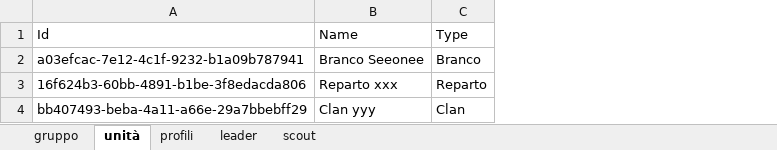
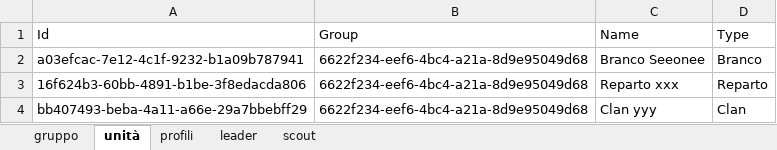
Before and after one commit to lussoluca/akela, an Excel workbook: import.xlsx, sheet unità, drawn as a sheet; values as stored, in another font and other column widths than the file's, no borders; charts and pictures not drawn; the diff names each change by its address in the sheet, - before the commit and + after, or states it on an @@ line.

```diff
--- a/import.xlsx (sheet unità)
+++ b/import.xlsx (sheet unità)
+column B (Group), rows 2-4: all 6622f234-eef6-4bc4-a21a-8d9e95049d68
```
Also changed, not shown: sheet scout, sheet profili, sheet leader, 4 other files.
